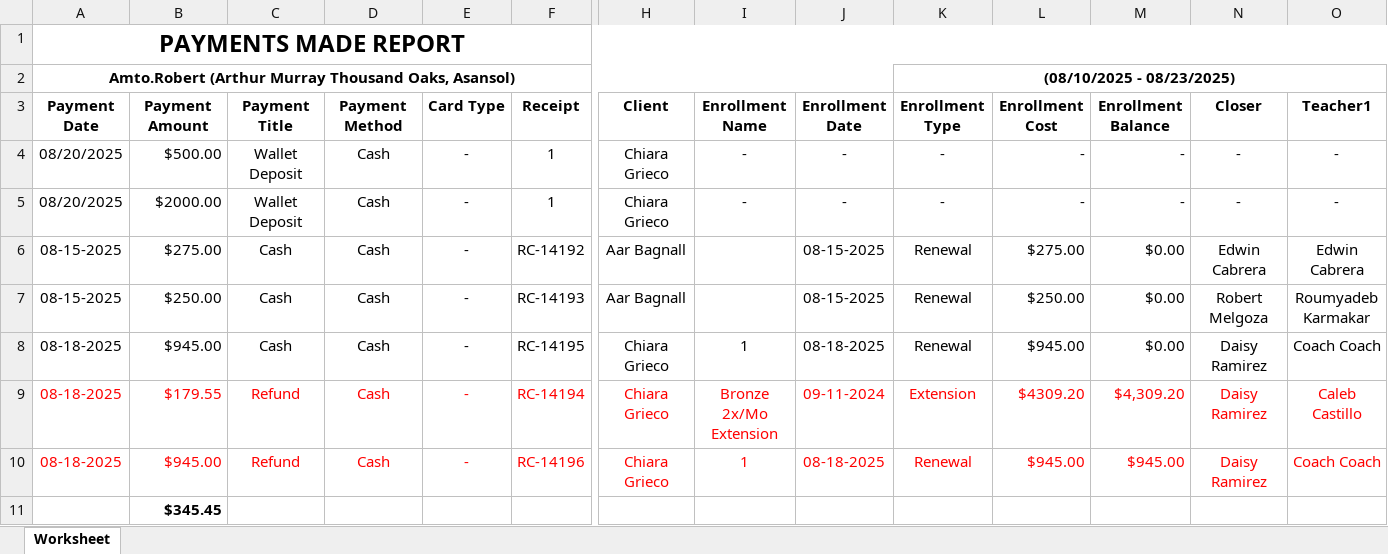
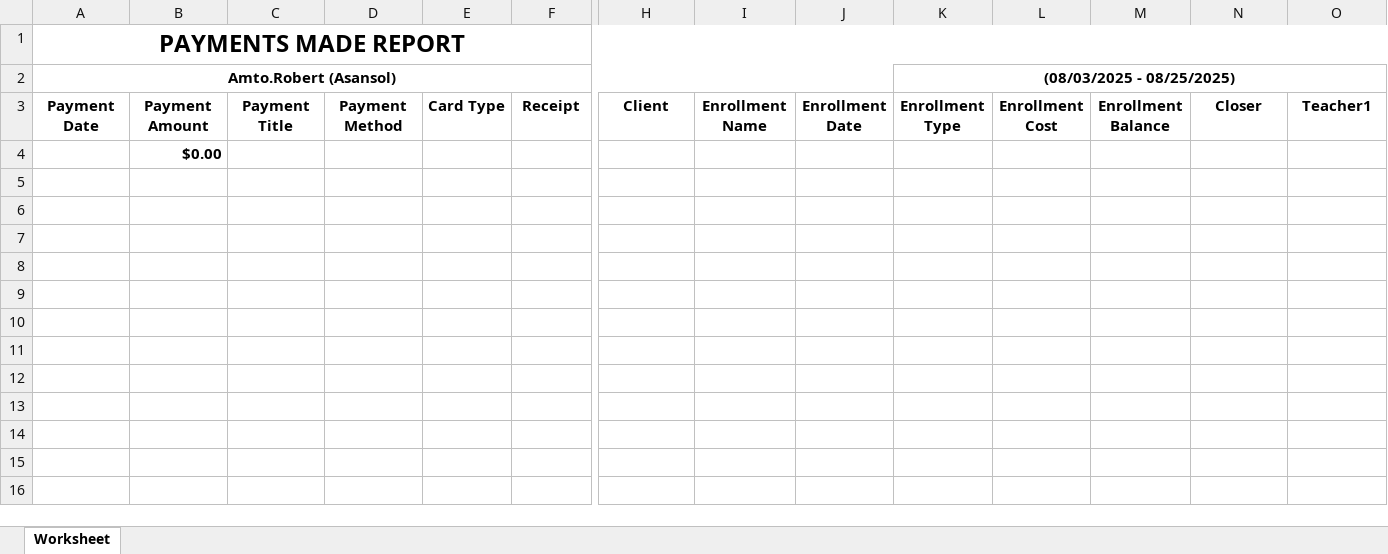
Before and after one commit to SoumyadebK/doable, an Excel workbook: admin/PAYMENT_MADE_REPORT.xlsx, sheet Worksheet, drawn as a sheet; only a part is shown, gaps mark what is left out; values as stored, in another font and other column widths than the file's, no borders; removed rows and columns are numbered as before the commit, all else as after; rows hold the shown columns only; the diff names each change by its address in the sheet, - before the commit and + after, or states it on an @@ line.

Commit message:
locaiton correction for reports

```diff
--- a/admin/PAYMENT_MADE_REPORT.xlsx (sheet Worksheet)
+++ b/admin/PAYMENT_MADE_REPORT.xlsx (sheet Worksheet)
-row 2: Amto.Robert (Arthur Murray Thousand Oaks, Asansol) |  |  |  |  |  |  |  |  | (08/10/2025 - 08/23/2025)
+row 2: Amto.Robert (Asansol) |  |  |  |  |  |  |  |  | (08/03/2025 - 08/25/2025)
-row 4: 08/20/2025 | $500.00 | Wallet Deposit | Cash | - | 1 | Chiara Grieco | - | - | - | - | - | - | -
-row 5: 08/20/2025 | $2000.00 | Wallet Deposit | Cash | - | 1 | Chiara Grieco | - | - | - | - | - | - | -
-row 6: 08-15-2025 | $275.00 | Cash | Cash | - | RC-14192 | Aar Bagnall |  | 08-15-2025 | Renewal | $275.00 | $0.00 | Edwin Cabrera | Edwin Cabrera
-row 7: 08-15-2025 | $250.00 | Cash | Cash | - | RC-14193 | Aar Bagnall |  | 08-15-2025 | Renewal | $250.00 | $0.00 | Robert Melgoza | Roumyadeb Karmakar
-row 8: 08-18-2025 | $945.00 | Cash | Cash | - | RC-14195 | Chiara Grieco | 1 | 08-18-2025 | Renewal | $945.00 | $0.00 | Daisy Ramirez | Coach Coach
-row 9: 08-18-2025 | $179.55 | Refund | Cash | - | RC-14194 | Chiara Grieco | Bronze 2x/Mo Extension | 09-11-2024 | Extension | $4309.20 | $4,309.20 | Daisy Ramirez | Caleb Castillo
-row 10: 08-18-2025 | $945.00 | Refund | Cash | - | RC-14196 | Chiara Grieco | 1 | 08-18-2025 | Renewal | $945.00 | $945.00 | Daisy Ramirez | Coach Coach
-B4: $345.45
+B4: $0.00
```
Also changed, not shown: admin/STAFF_MEMBER_REPORT.xlsx, admin/STUDIO_BUSINESS_REPORT.xlsx, 9 other files.
